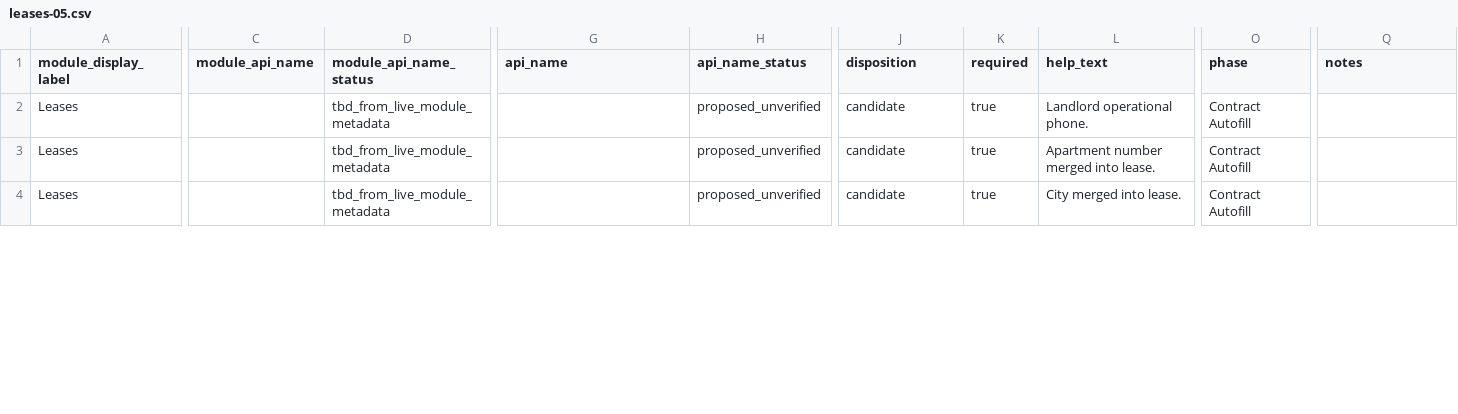
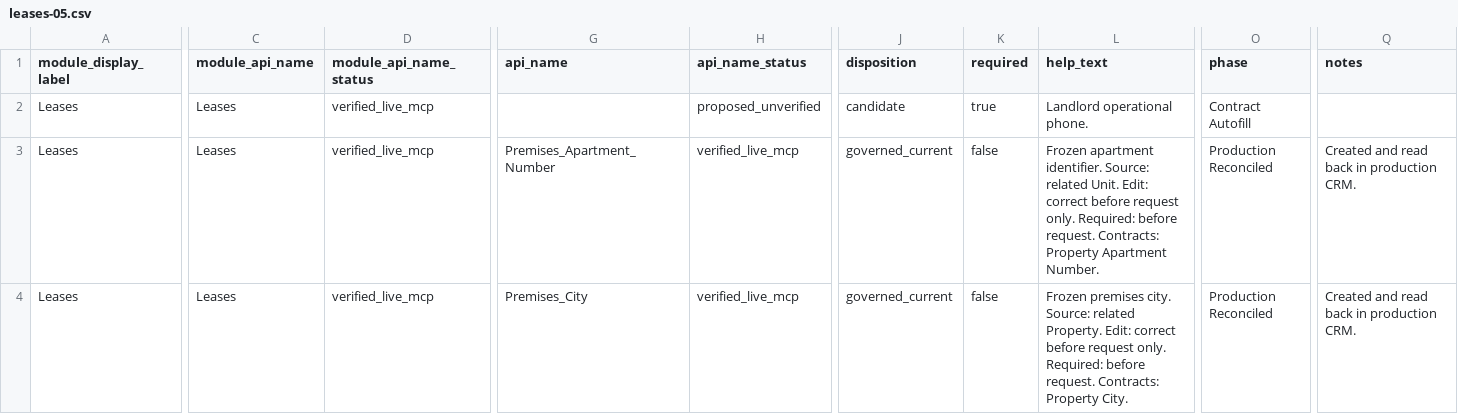
Before and after one commit to GH-Real-Estate/gh-real-estate-ops-code, a CSV file: src/zoho-crm/field-maps/crm-module-fields/leases-05.csv, drawn as a sheet; only a part is shown, gaps mark what is left out; the diff covers the shown part only; the diff names each change by its address in the sheet, - before the commit and + after, or states it on an @@ line.

```diff
--- a/src/zoho-crm/field-maps/crm-module-fields/leases-05.csv
+++ b/src/zoho-crm/field-maps/crm-module-fields/leases-05.csv
-C2:C4 (module_api_name): (empty)
+C2:C4 (module_api_name): Leases
-D2:D4 (module_api_name_status): tbd_from_live_module_metadata
+D2:D4 (module_api_name_status): verified_live_mcp
-G3 (api_name): (empty)
+G3 (api_name): Premises_Apartment_Number
-H3:H4 (api_name_status): proposed_unverified
+H3:H4 (api_name_status): verified_live_mcp
-J3:J4 (disposition): candidate
+J3:J4 (disposition): governed_current
-K3:K4 (required): true
+K3:K4 (required): false
-L3 (help_text): Apartment number merged into lease.
+L3 (help_text): Frozen apartment identifier. Source: related Unit. Edit: correct before request only. Required: before request. Contracts: Property Apartment Number.
-O3:O4 (phase): Contract Autofill
+O3:O4 (phase): Production Reconciled
-Q3:Q4 (notes): (empty)
+Q3:Q4 (notes): Created and read back in production CRM.
-G4 (api_name): (empty)
+G4 (api_name): Premises_City
-L4 (help_text): City merged into lease.
+L4 (help_text): Frozen premises city. Source: related Property. Edit: correct before request only. Required: before request. Contracts: Property City.
```
Also changed, not shown: 157 edited cells elsewhere in this file, src/zoho-crm/field-maps/crm-module-fields/contacts.csv, src/zoho-crm/field-maps/crm-module-fields/leases-02.csv, 27 other files.
